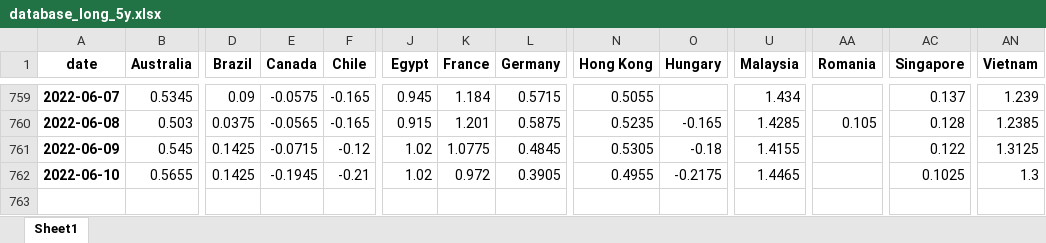
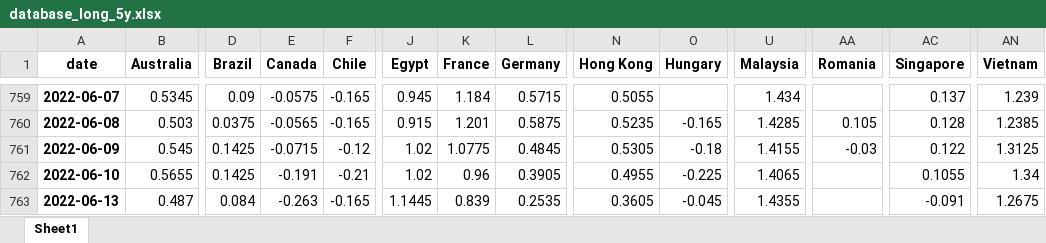
Before and after one commit to cober-data/curvature_database, an Excel workbook: database_long_5y.xlsx, sheet Sheet1, drawn as a sheet; only a part is shown, gaps mark what is left out; values as stored, in another font and other column widths than the file's, no borders; rows hold the shown columns only; the diff names each change by its address in the sheet, - before the commit and + after, or states it on an @@ line.

```diff
--- a/database_long_5y.xlsx (sheet Sheet1)
+++ b/database_long_5y.xlsx (sheet Sheet1)
-AA761 (Romania): (empty)
+AA761 (Romania): -0.03
-E762 (Canada): -0.1945
+E762 (Canada): -0.191
-K762 (France): 0.972
+K762 (France): 0.96
-O762 (Hungary): -0.2175
+O762 (Hungary): -0.225
-U762 (Malaysia): 1.4465
+U762 (Malaysia): 1.4065
-AC762 (Singapore): 0.1025
+AC762 (Singapore): 0.1055
-AN762 (Vietnam): 1.3
+AN762 (Vietnam): 1.34
+row 763: 2022-06-13 | 0.487 | 0.084 | -0.263 | -0.165 | 1.1445 | 0.839 | 0.2535 | 0.3605 | -0.045 | 1.4355 |  | -0.091 | 1.2675
```
Also changed, not shown: Bonds_India.xlsx, Bonds_Japan.xlsx, 39 other files.
